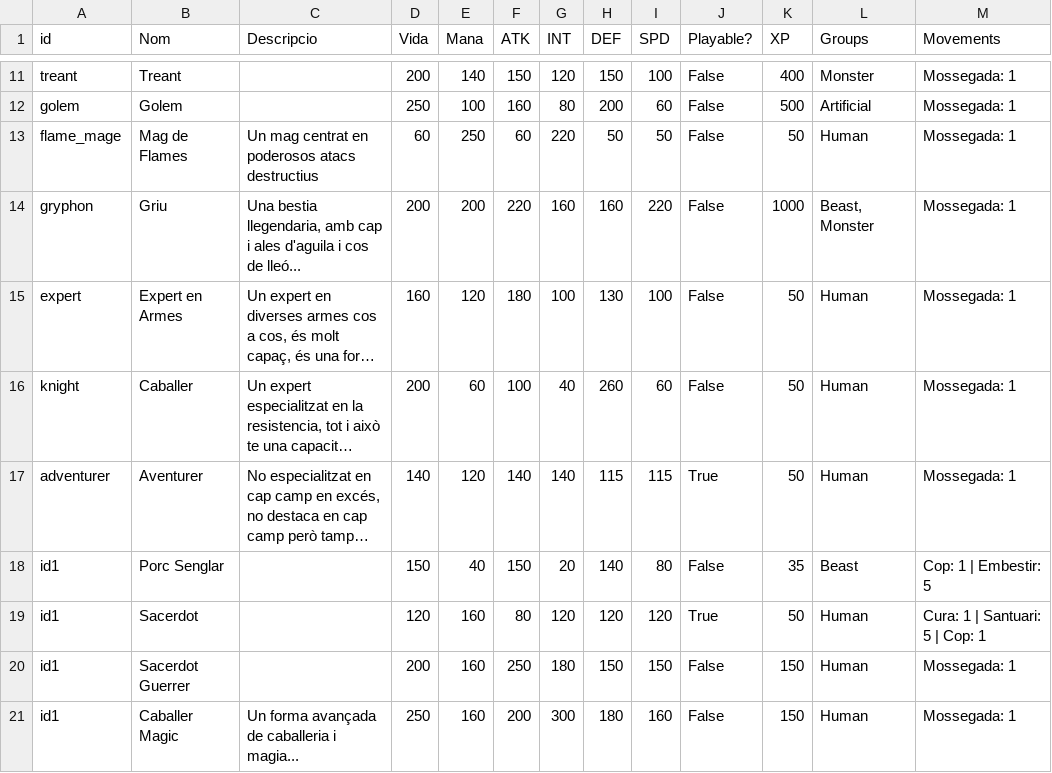
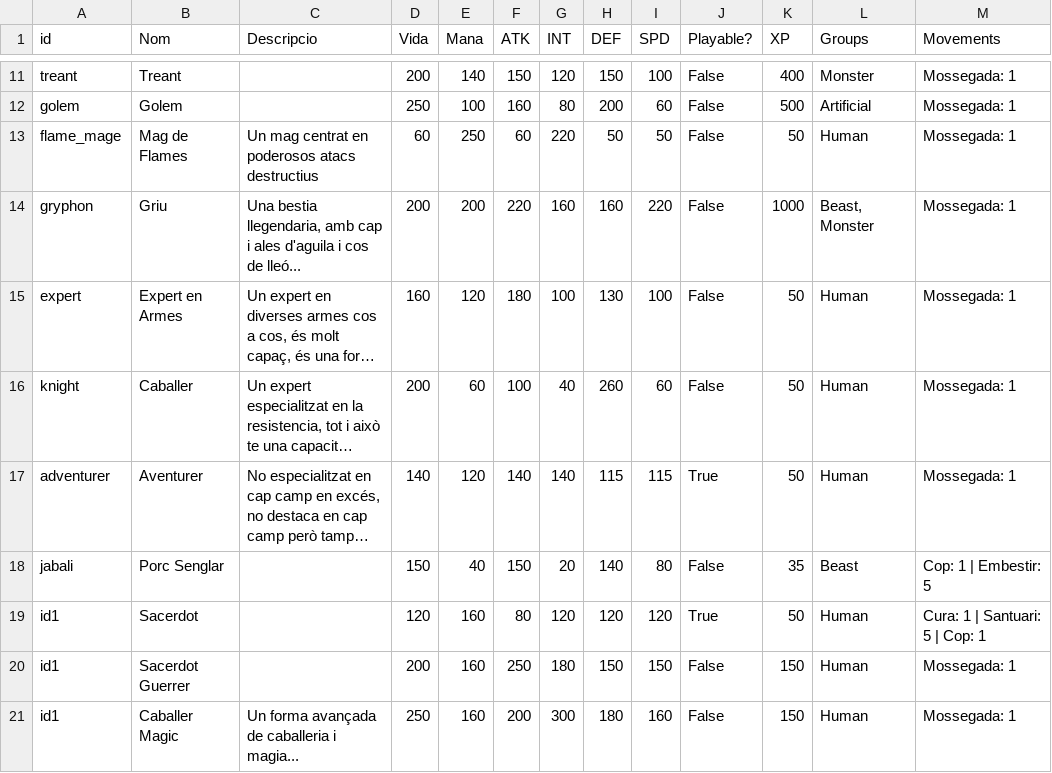
Before and after one commit to Nat1221211/AventuraInteractiva, a CSV file: AventuraInteractiva/Data/EntityTypes.csv, drawn as a sheet; only a part is shown, gaps mark what is left out; long unchanged cells end in …; the diff names each change by its address in the sheet, - before the commit and + after, or states it on an @@ line.

```diff
--- a/AventuraInteractiva/Data/EntityTypes.csv
+++ b/AventuraInteractiva/Data/EntityTypes.csv
-A18 (id): id1
+A18 (id): jabali
```
Also changed, not shown: 3 other files.
